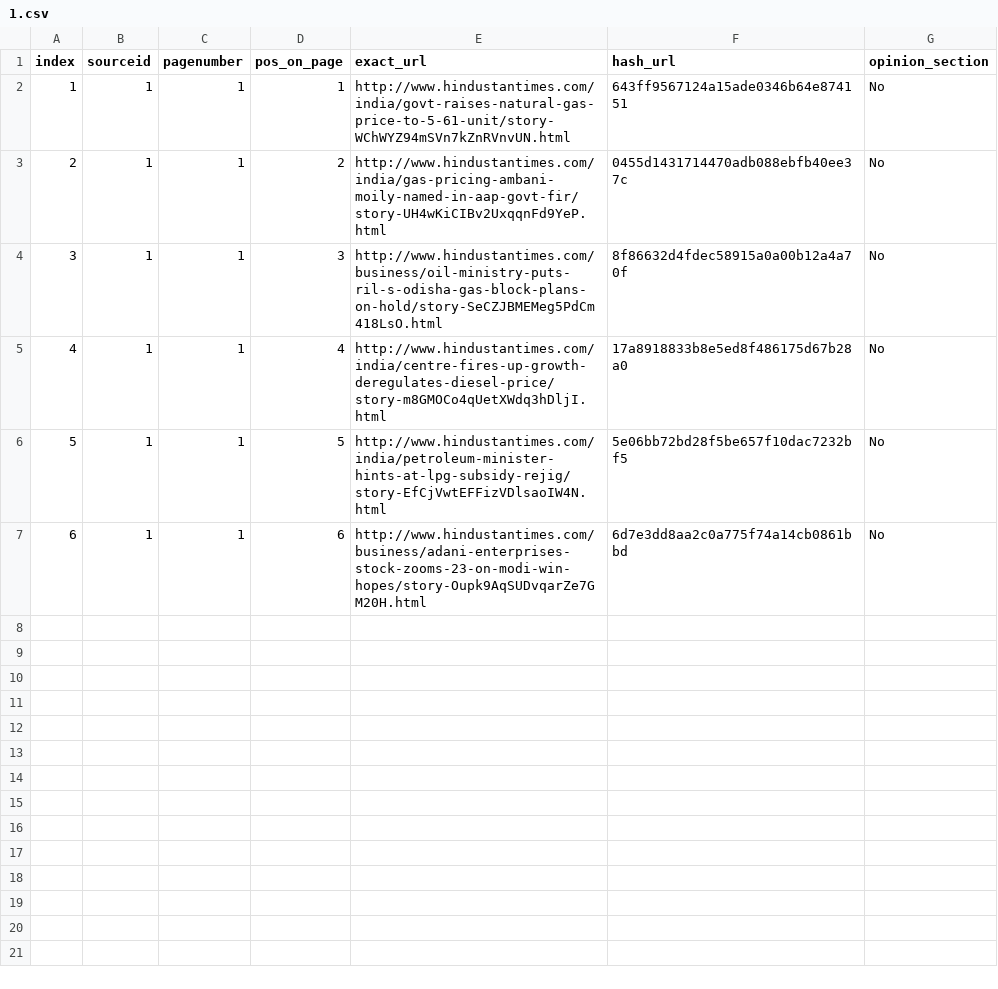
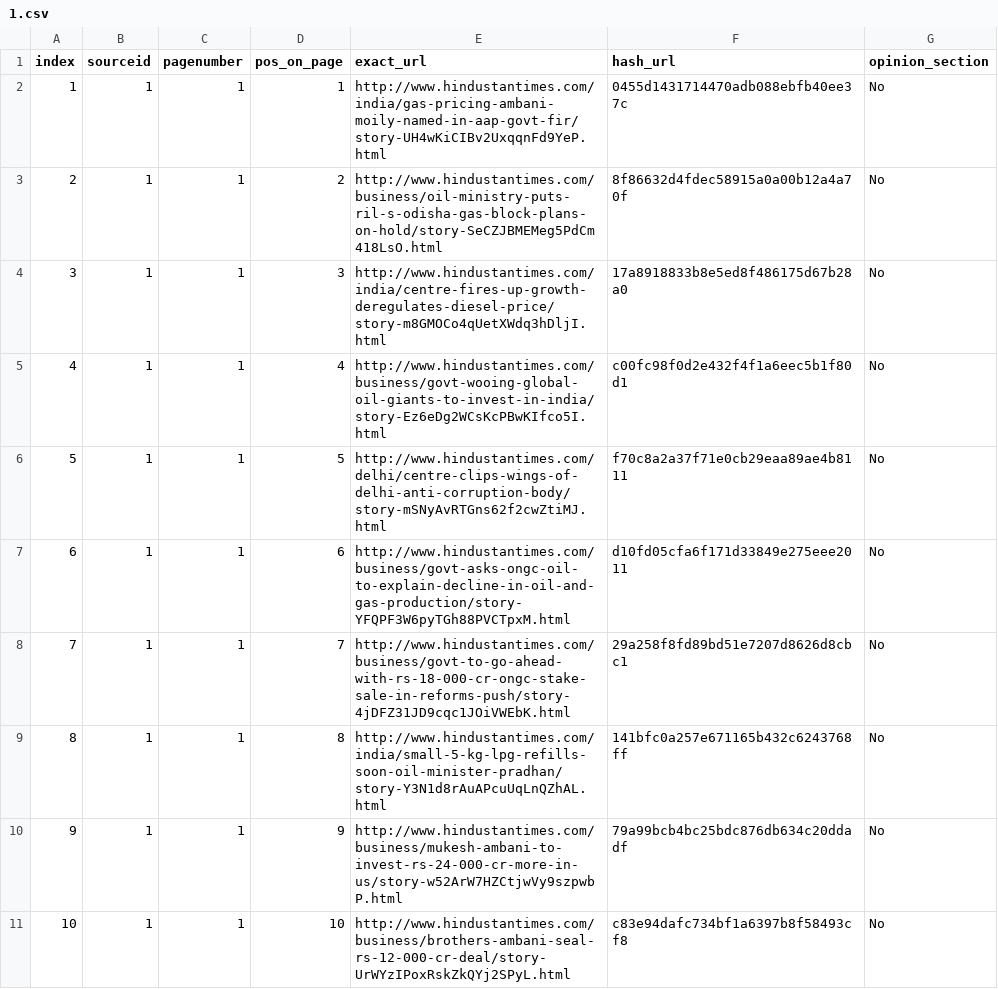
Before and after one commit to abhiagar90/bias, a CSV file: 1.csv, drawn as a sheet; only a part is shown; the diff covers the shown part only.

```diff
--- a/1.csv
+++ b/1.csv
@@ -1,7 +1,11 @@
 index,sourceid,pagenumber,pos_on_page,exact_url,hash_url,opinion_section
-1,1,1,1,http://www.hindustantimes.com/india/govt-raises-natural-gas-price-to-5-61-unit/story-WChWYZ94mSVn7kZnRVnvUN.html,643ff9567124a15ade0346b64e874151,No
-2,1,1,2,http://www.hindustantimes.com/india/gas-pricing-ambani-moily-named-in-aap-govt-fir/story-UH4wKiCIBv2UxqqnFd9YeP.html,0455d1431714470adb088ebfb40ee37c,No
-3,1,1,3,http://www.hindustantimes.com/business/oil-ministry-puts-ril-s-odisha-gas-block-plans-on-hold/story-SeCZJBMEMeg5PdCm418LsO.html,8f86632d4fdec58915a0a00b12a4a70f,No
-4,1,1,4,http://www.hindustantimes.com/india/centre-fires-up-growth-deregulates-diesel-price/story-m8GMOCo4qUetXWdq3hDljI.html,17a8918833b8e5ed8f486175d67b28a0,No
-5,1,1,5,http://www.hindustantimes.com/india/petroleum-minister-hints-at-lpg-subsidy-rejig/story-EfCjVwtEFFizVDlsaoIW4N.html,5e06bb72bd28f5be657f10dac7232bf5,No
-6,1,1,6,http://www.hindustantimes.com/business/adani-enterprises-stock-zooms-23-on-modi-win-hopes/story-Oupk9AqSUDvqarZe7GM20H.html,6d7e3dd8aa2c0a775f74a14cb0861bbd,No
+1,1,1,1,http://www.hindustantimes.com/india/gas-pricing-ambani-moily-named-in-aap-govt-fir/story-UH4wKiCIBv2UxqqnFd9YeP.html,0455d1431714470adb088ebfb40ee37c,No
+2,1,1,2,http://www.hindustantimes.com/business/oil-ministry-puts-ril-s-odisha-gas-block-plans-on-hold/story-SeCZJBMEMeg5PdCm418LsO.html,8f86632d4fdec58915a0a00b12a4a70f,No
+3,1,1,3,http://www.hindustantimes.com/india/centre-fires-up-growth-deregulates-diesel-price/story-m8GMOCo4qUetXWdq3hDljI.html,17a8918833b8e5ed8f486175d67b28a0,No
+4,1,1,4,http://www.hindustantimes.com/business/govt-wooing-global-oil-giants-to-invest-in-india/story-Ez6eDg2WCsKcPBwKIfco5I.html,c00fc98f0d2e432f4f1a6eec5b1f80d1,No
+5,1,1,5,http://www.hindustantimes.com/delhi/centre-clips-wings-of-delhi-anti-corruption-body/story-mSNyAvRTGns62f2cwZtiMJ.html,f70c8a2a37f71e0cb29eaa89ae4b8111,No
+6,1,1,6,http://www.hindustantimes.com/business/govt-asks-ongc-oil-to-explain-decline-in-oil-and-gas-production/story-YFQPF3W6pyTGh88PVCTpxM.html,d10fd05cfa6f171d33849e275eee2011,No
+7,1,1,7,http://www.hindustantimes.com/business/govt-to-go-ahead-with-rs-18-000-cr-ongc-stake-sale-in-reforms-push/story-4jDFZ31JD9cqc1JOiVWEbK.html,29a258f8fd89bd51e7207d8626d8cbc1,No
+8,1,1,8,http://www.hindustantimes.com/india/small-5-kg-lpg-refills-soon-oil-minister-pradhan/story-Y3N1d8rAuAPcuUqLnQZhAL.html,141bfc0a257e671165b432c6243768ff,No
+9,1,1,9,http://www.hindustantimes.com/business/mukesh-ambani-to-invest-rs-24-000-cr-more-in-us/story-w52ArW7HZCtjwVy9szpwbP.html,79a99bcb4bc25bdc876db634c20ddadf,No
+10,1,1,10,http://www.hindustantimes.com/business/brothers-ambani-seal-rs-12-000-cr-deal/story-UrWYzIPoxRskZkQYj2SPyL.html,c83e94dafc734bf1a6397b8f58493cf8,No
```
Also changed, not shown: 19 added rows elsewhere in this file, 38 other files.
